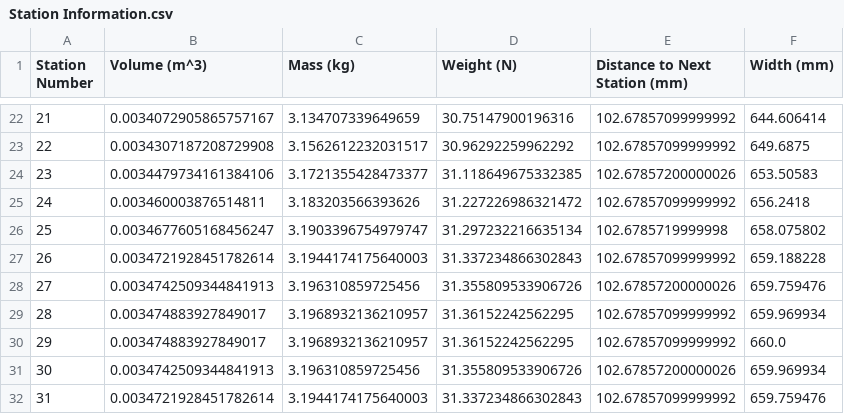
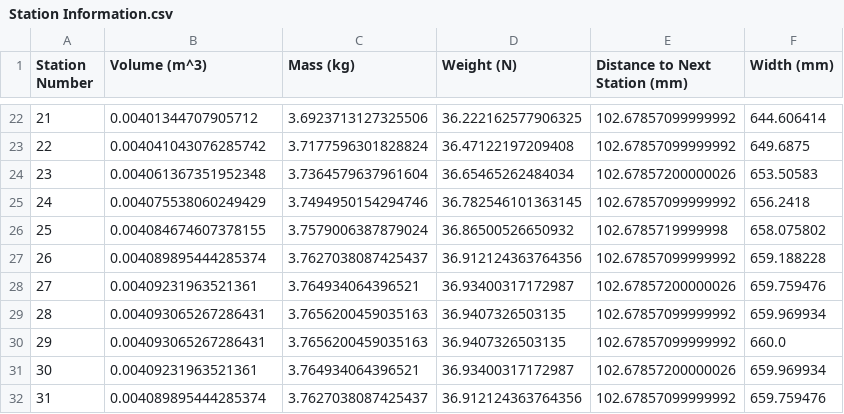
Before and after one commit to UWaterlooConcreteCanoe/Structural_Analysis, a CSV file: data/Station Information.csv, drawn as a sheet; only a part is shown, gaps mark what is left out; the diff covers the shown part only.

```diff
--- a/data/Station Information.csv
+++ b/data/Station Information.csv
@@ -22,11 +22,11 @@ Station Number,Volume (m^3),Mass (kg),Weight (N),Distance to Next Station (mm),W
-21,0.0034072905865757167,3.134707339649659,30.75147900196316,102.67857099999992,644.606414
-22,0.0034307187208729908,3.1562612232031517,30.96292259962292,102.67857099999992,649.6875
-23,0.0034479734161384106,3.1721355428473377,31.118649675332385,102.67857200000026,653.50583
-24,0.003460003876514811,3.183203566393626,31.227226986321472,102.67857099999992,656.2418
-25,0.0034677605168456247,3.1903396754979747,31.297232216635134,102.6785719999998,658.075802
-26,0.0034721928451782614,3.1944174175640003,31.337234866302843,102.67857099999992,659.188228
-27,0.0034742509344841913,3.196310859725456,31.355809533906726,102.67857200000026,659.759476
-28,0.003474883927849017,3.1968932136210957,31.36152242562295,102.67857099999992,659.969934
-29,0.003474883927849017,3.1968932136210957,31.36152242562295,102.67857099999992,660.0
-30,0.0034742509344841913,3.196310859725456,31.355809533906726,102.67857200000026,659.969934
-31,0.0034721928451782614,3.1944174175640003,31.337234866302843,102.67857099999992,659.759476
+21,0.00401344707905712,3.6923713127325506,36.222162577906325,102.67857099999992,644.606414
+22,0.004041043076285742,3.7177596301828824,36.47122197209408,102.67857099999992,649.6875
+23,0.004061367351952348,3.7364579637961604,36.65465262484034,102.67857200000026,653.50583
+24,0.004075538060249429,3.7494950154294746,36.782546101363145,102.67857099999992,656.2418
+25,0.004084674607378155,3.7579006387879024,36.86500526650932,102.6785719999998,658.075802
+26,0.004089895444285374,3.7627038087425437,36.912124363764356,102.67857099999992,659.188228
+27,0.00409231963521361,3.764934064396521,36.93400317172987,102.67857200000026,659.759476
+28,0.004093065267286431,3.7656200459035163,36.9407326503135,102.67857099999992,659.969934
+29,0.004093065267286431,3.7656200459035163,36.9407326503135,102.67857099999992,660.0
+30,0.00409231963521361,3.764934064396521,36.93400317172987,102.67857200000026,659.969934
+31,0.004089895444285374,3.7627038087425437,36.912124363764356,102.67857099999992,659.759476
```
Also changed, not shown: 135 edited cells elsewhere in this file, data/Length_vs_Moment_Display_Stand.csv, data/Length_vs_Shear_Display_Stand.csv, 5 other files.
